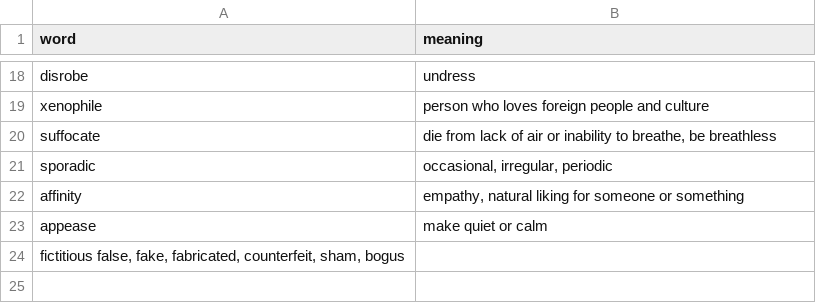
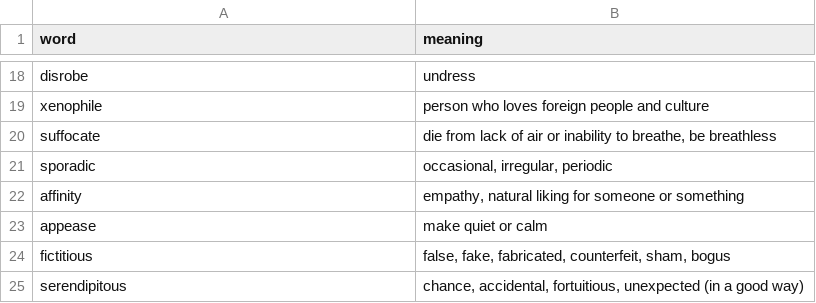
Before and after one commit to s06a/word-list, a TSV file: word-list.tsv, drawn as a sheet; only a part is shown, gaps mark what is left out.

Commit message:
updated and fixed again!

```diff
--- a/word-list.tsv
+++ b/word-list.tsv
@@ -23,2 +23,3 @@ affinity	empathy, natural liking for someone or something
 appease	make quiet or calm
-fictitious false, fake, fabricated, counterfeit, sham, bogus
+fictitious	false, fake, fabricated, counterfeit, sham, bogus
+serendipitous	chance, accidental, fortuitious, unexpected (in a good way)
```
